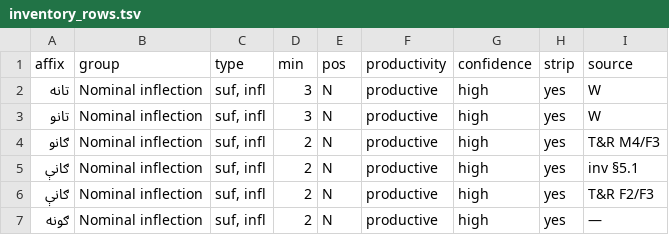
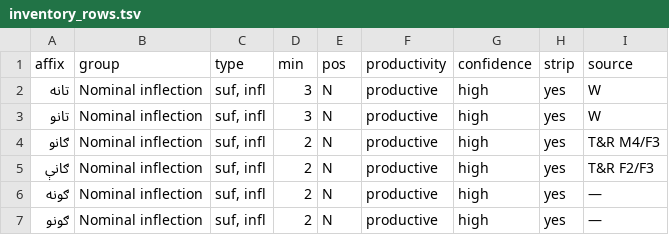
Before and after one commit to Khairullah-Ibrahim-Khail/Pashto_Stemmer, a TSV file: paper/inventory_rows.tsv, drawn as a sheet; only a part is shown; the shorter side is filled out with more unchanged rows.

Commit message:
Correct the stemming-task criterion, rule count and annotation account
- score rows cut at both ends, not just one: held-out 473 -> 499 rows,
  accuracy 75.05% -> 71.14%; all tables and derived figures recomputed
- merge the duplicate ګانې rule: 117 rules, 107 suffixes
- development set was annotated independently by three native speakers;
  accuracy on never-revised rows is 79.41% vs 79.21% overall
- replace the unreproducible 47% audit figure with the measured 16.7%/11.5%
- add reproduce_paper.py and audit_annotation.py; release the annotation history

```diff
--- a/paper/inventory_rows.tsv
+++ b/paper/inventory_rows.tsv
@@ -4,3 +4,2 @@ affix	group	type	min	pos	productivity	confidence	strip	source
 ګانو	Nominal inflection	suf, infl	2	N	productive	high	yes	T&R M4/F3
-ګانې	Nominal inflection	suf, infl	2	N	productive	high	yes	inv §5.1
 ګانې	Nominal inflection	suf, infl	2	N	productive	high	yes	T&R F2/F3
```
Also changed, not shown: paper/inventory_summary.tsv, 21 other files.
